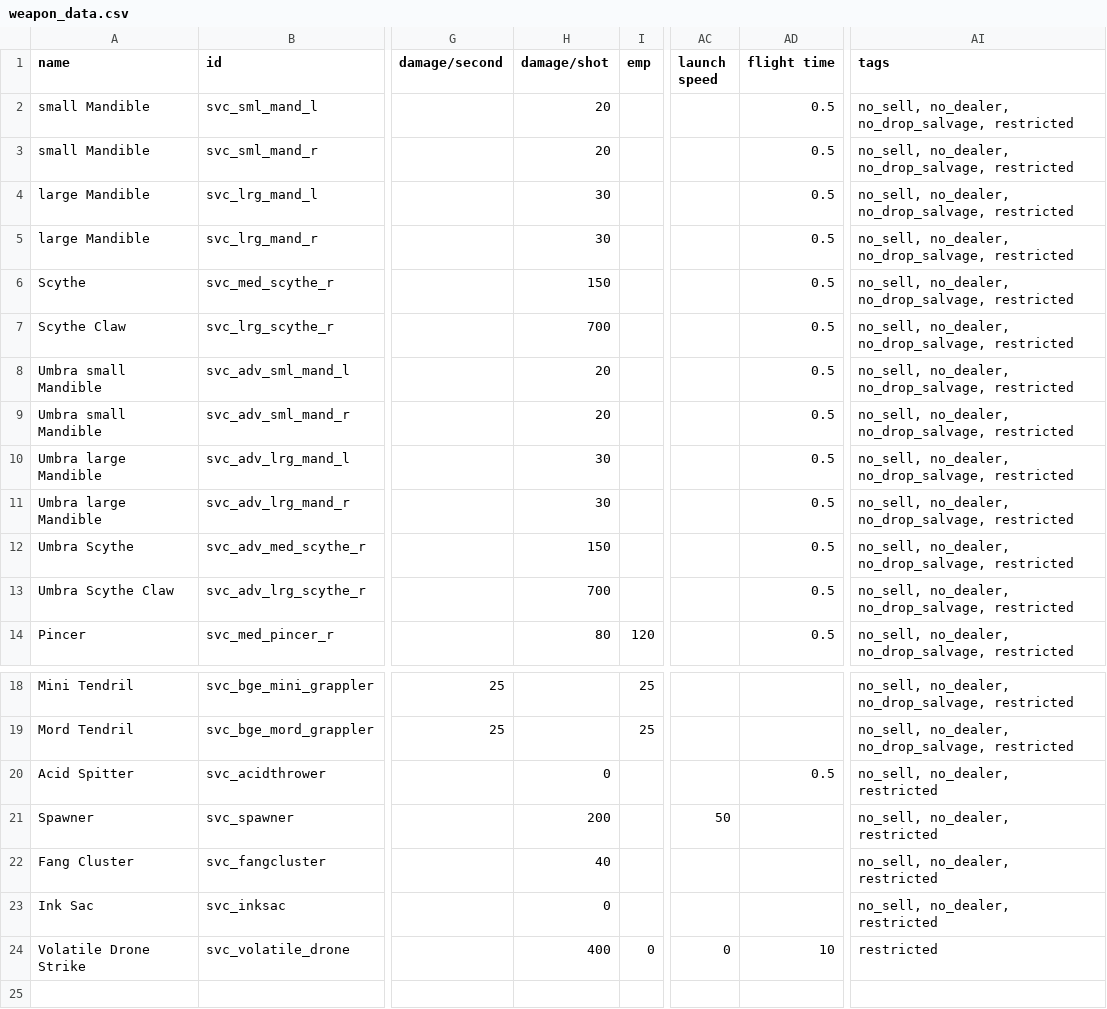
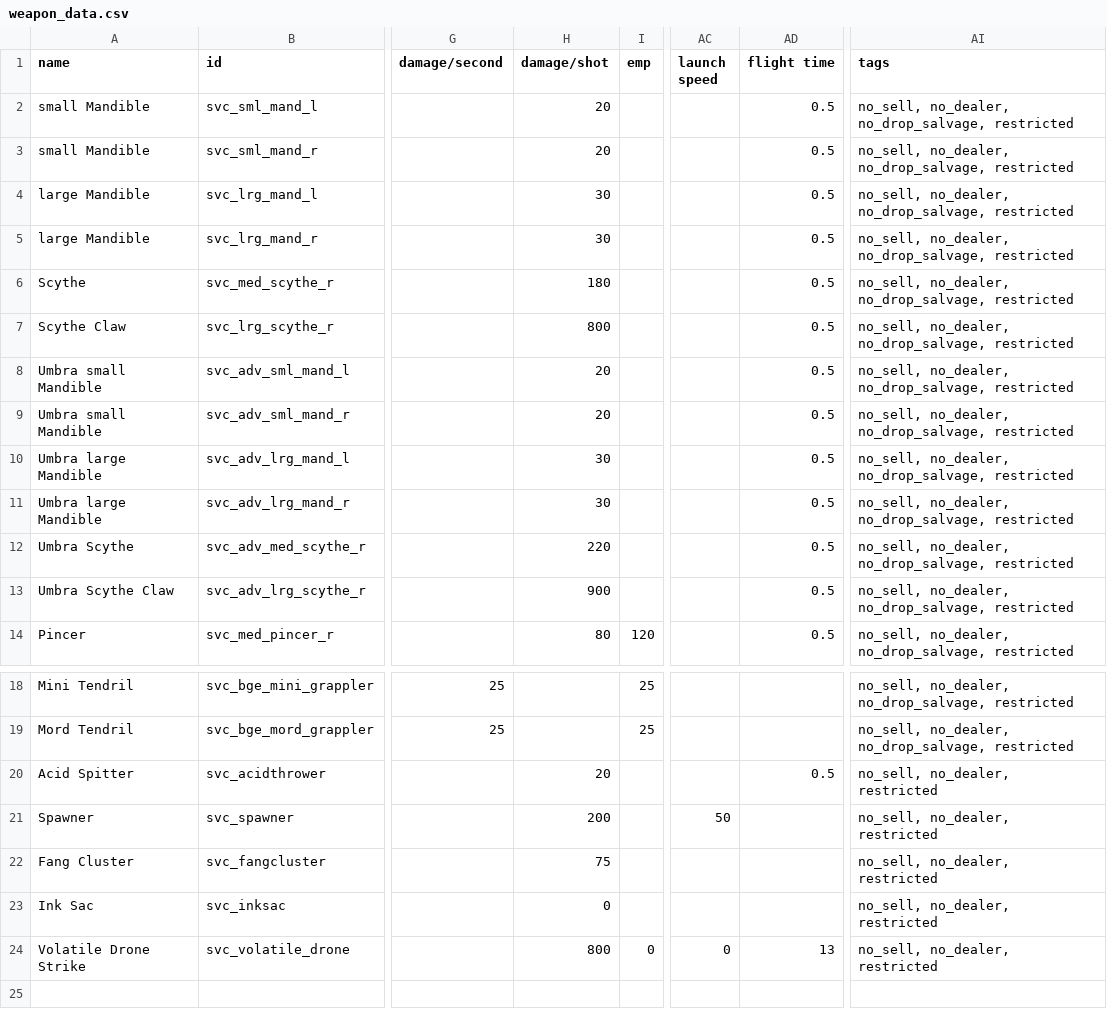
Before and after one commit to DesperatePeter/starsector-symbiotic-void-creatures, a CSV file: data/weapons/weapon_data.csv, drawn as a sheet; only a part is shown, gaps mark what is left out; the diff names each change by its address in the sheet, - before the commit and + after, or states it on an @@ line.

```diff
--- a/data/weapons/weapon_data.csv
+++ b/data/weapons/weapon_data.csv
-H6 (damage/shot): 150
+H6 (damage/shot): 180
-H7 (damage/shot): 700
+H7 (damage/shot): 800
-H12 (damage/shot): 150
+H12 (damage/shot): 220
-H13 (damage/shot): 700
+H13 (damage/shot): 900
-H20 (damage/shot): 0
+H20 (damage/shot): 20
-H22 (damage/shot): 40
+H22 (damage/shot): 75
-H24 (damage/shot): 400
+H24 (damage/shot): 800
-AD24 (flight time): 10
+AD24 (flight time): 13
-AI24 (tags): restricted
+AI24 (tags): no_sell, no_dealer, restricted
```
Also changed, not shown: data/hulls/ship_data.csv, data/shipsystems/ship_systems.csv, 6 other files.
